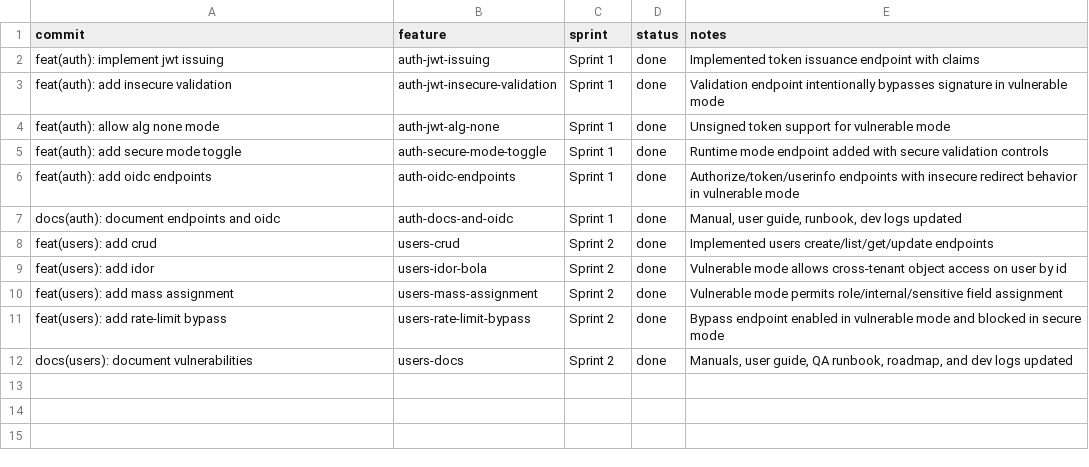
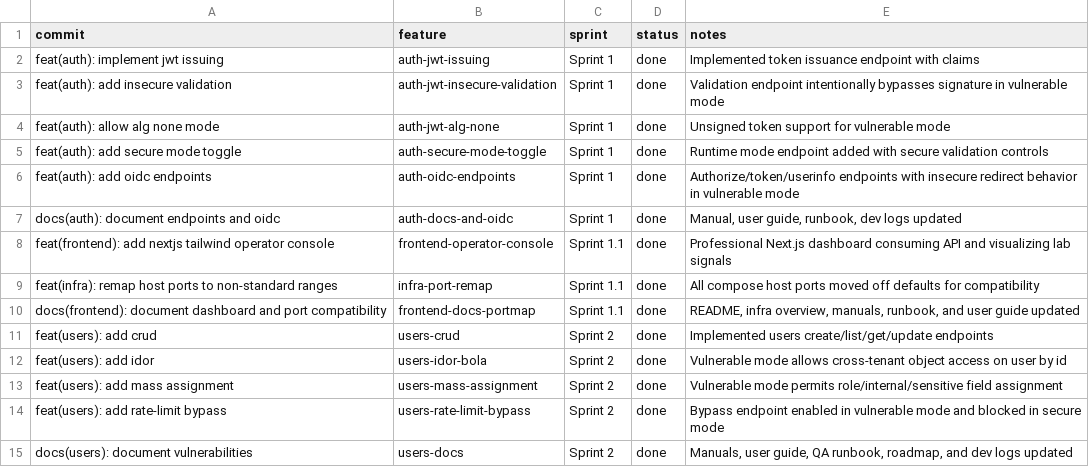
Before and after one commit to NyxeraLabs/VaporLab, a CSV file: kanban_board.csv, drawn as a sheet; the diff names each change by its address in the sheet, - before the commit and + after, or states it on an @@ line.

Commit message:
feat/sprint-15-frontend-ports-roadmap-alignment

```diff
--- a/kanban_board.csv
+++ b/kanban_board.csv
+row 8: feat(frontend): add nextjs tailwind operator console | frontend-operator-console | Sprint 1.1 | done | Professional Next.js dashboard consuming API and visualizing lab signals
+row 9: feat(infra): remap host ports to non-standard ranges | infra-port-remap | Sprint 1.1 | done | All compose host ports moved off defaults for compatibility
+row 10: docs(frontend): document dashboard and port compatibility | frontend-docs-portmap | Sprint 1.1 | done | README, infra overview, manuals, runbook, and user guide updated
```
Also changed, not shown: 35 other files.
